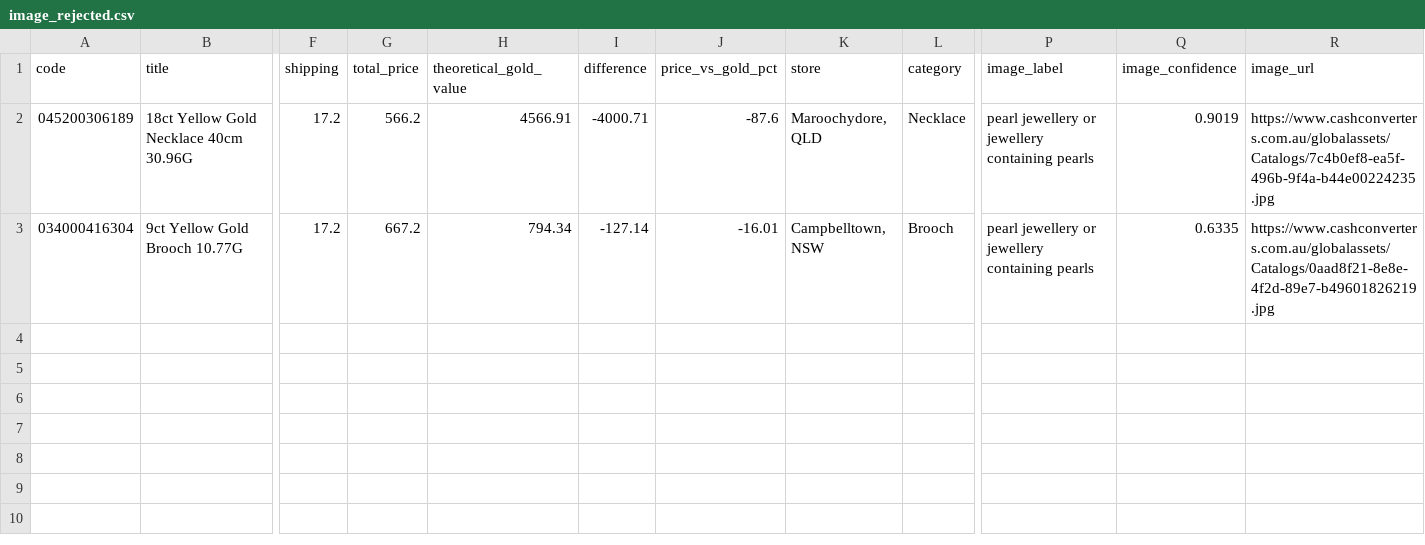
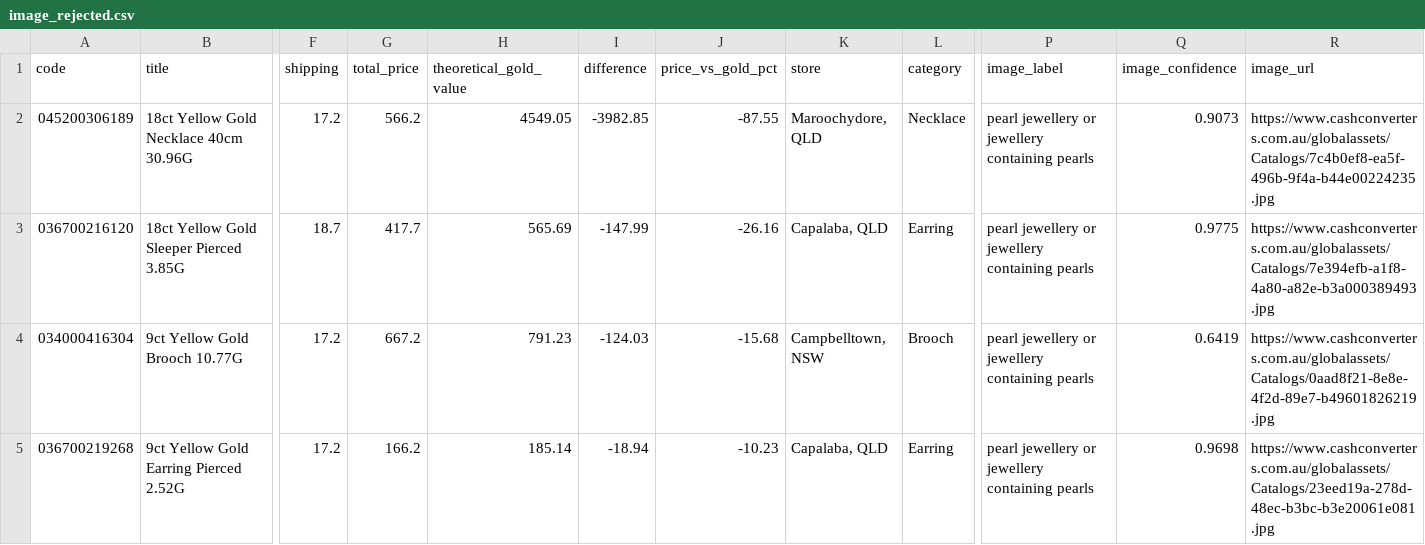
Before and after one commit to tycab03/gold-deal-finder, a CSV file: image_rejected.csv, drawn as a sheet; only a part is shown, gaps mark what is left out; addresses are those after the commit; rows hold the shown columns only; the diff names each change by its address in the sheet, - before the commit and + after, or states it on an @@ line.

```diff
--- a/image_rejected.csv
+++ b/image_rejected.csv
-H2 (theoretical_gold_value): 4566.91
+H2 (theoretical_gold_value): 4549.05
-I2 (difference): -4000.71
+I2 (difference): -3982.85
-J2 (price_vs_gold_pct): -87.6
+J2 (price_vs_gold_pct): -87.55
-Q2 (image_confidence): 0.9019
+Q2 (image_confidence): 0.9073
+row 3: 036700216120 | 18ct Yellow Gold Sleeper Pierced 3.85G | 18.7 | 417.7 | 565.69 | -147.99 | -26.16 | Capalaba, QLD | Earring | pearl jewellery or jewellery containing pearls | 0.9775 | https://www.cashconverters.com.au/globalassets/Catalogs/7e394efb-a1f8-4a80-a82e-b3a000389493.jpg
-H4 (theoretical_gold_value): 794.34
+H4 (theoretical_gold_value): 791.23
-I4 (difference): -127.14
+I4 (difference): -124.03
-J4 (price_vs_gold_pct): -16.01
+J4 (price_vs_gold_pct): -15.68
-Q4 (image_confidence): 0.6335
+Q4 (image_confidence): 0.6419
+row 5: 036700219268 | 9ct Yellow Gold Earring Pierced 2.52G | 17.2 | 166.2 | 185.14 | -18.94 | -10.23 | Capalaba, QLD | Earring | pearl jewellery or jewellery containing pearls | 0.9698 | https://www.cashconverters.com.au/globalassets/Catalogs/23eed19a-278d-48ec-b3bc-b3e20061e081.jpg
```
Also changed, not shown: 1 other file.
